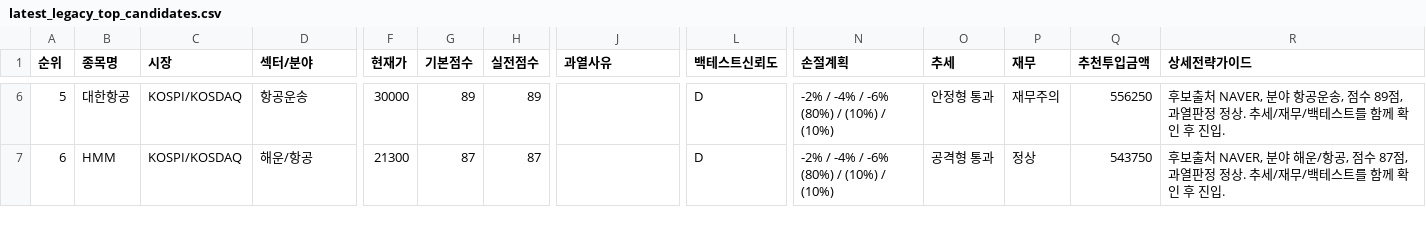
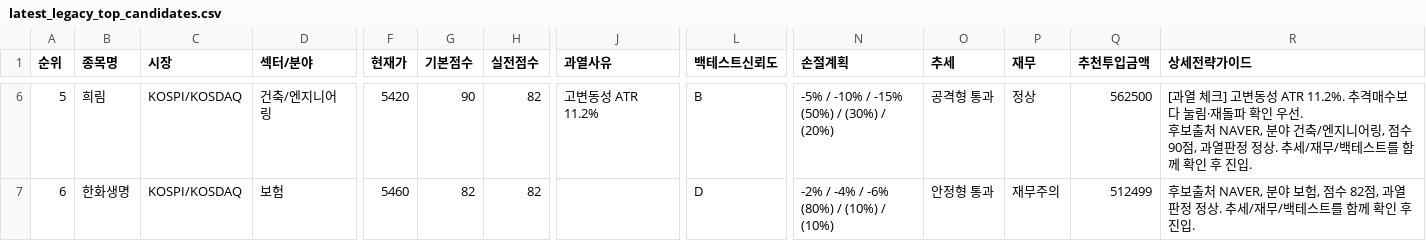
Before and after one commit to boxinmycat/stock-report, a CSV file: docs/data/latest_legacy_top_candidates.csv, drawn as a sheet; only a part is shown, gaps mark what is left out; ↵ is a line break in a cell; the diff covers the shown part only; the diff names each change by its address in the sheet, - before the commit and + after, or states it on an @@ line.

```diff
--- a/docs/data/latest_legacy_top_candidates.csv
+++ b/docs/data/latest_legacy_top_candidates.csv
-B6 (종목명): 대한항공
+B6 (종목명): 희림
-D6 (섹터/분야): 항공운송
+D6 (섹터/분야): 건축/엔지니어링
-F6 (현재가): 30000
+F6 (현재가): 5420
-G6 (기본점수): 89
+G6 (기본점수): 90
-H6 (실전점수): 89
+H6 (실전점수): 82
-J6 (과열사유): (empty)
+J6 (과열사유): 고변동성 ATR 11.2%
-L6 (백테스트신뢰도): D
+L6 (백테스트신뢰도): B
-N6 (손절계획): -2% / -4% / -6% ↵ (80%) / (10%) / (10%)
+N6 (손절계획): -5% / -10% / -15% ↵ (50%) / (30%) / (20%)
-O6 (추세): 안정형 통과
+O6 (추세): 공격형 통과
-P6 (재무): 재무주의
+P6 (재무): 정상
-Q6 (추천투입금액): 556250
+Q6 (추천투입금액): 562500
-R6 (상세전략가이드): 후보출처 NAVER, 분야 항공운송, 점수 89점, 과열…
+R6 (상세전략가이드): [과열 체크] 고변동성 ATR 11.2%. 추격매수보다 눌림·재돌파 확인 우선. ↵ 후보출처 NAVER, 분야 건축/엔지니어링, 점수 90점, 과열…
-B7 (종목명): HMM
+B7 (종목명): 한화생명
-D7 (섹터/분야): 해운/항공
+D7 (섹터/분야): 보험
-F7 (현재가): 21300
+F7 (현재가): 5460
-G7 (기본점수): 87
+G7 (기본점수): 82
-H7 (실전점수): 87
+H7 (실전점수): 82
-O7 (추세): 공격형 통과
+O7 (추세): 안정형 통과
-P7 (재무): 정상
+P7 (재무): 재무주의
-Q7 (추천투입금액): 543750
+Q7 (추천투입금액): 512499
-R7 (상세전략가이드): …NAVER, 분야 해운/항공, 점수 87점, 과열…
+R7 (상세전략가이드): …NAVER, 분야 보험, 점수 82점, 과열…
```
Also changed, not shown: 136 edited cells elsewhere in this file, docs/data/latest_holdings.csv, docs/data/latest_legacy_continuous.csv, 41 other files.
